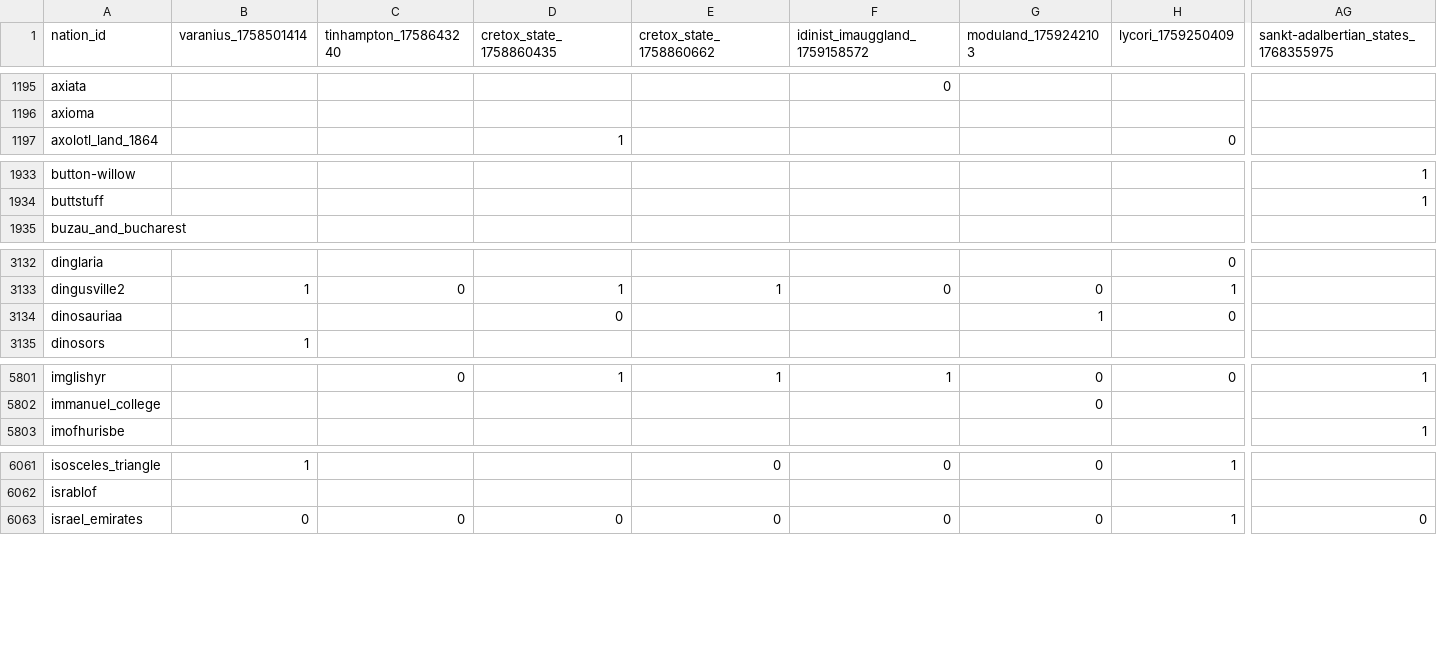
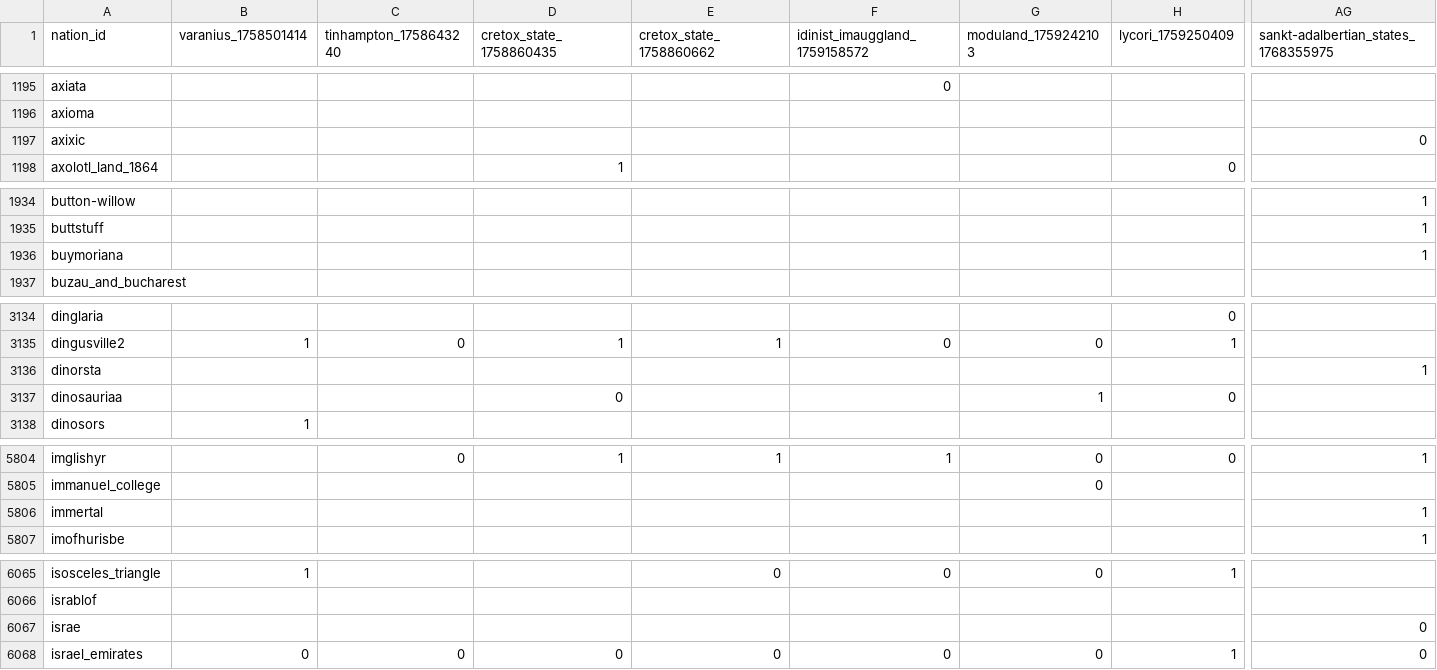
Before and after one commit to Bohaska/wa-voting-records, a CSV file: votes.csv, drawn as a sheet; only a part is shown, gaps mark what is left out; rows hold the shown columns only; the diff covers the shown part only; the diff names each change by its address in the sheet, - before the commit and + after, or states it on an @@ line.

Commit message:
UPDATE: Vote record CSV

```diff
--- a/votes.csv
+++ b/votes.csv
+row 1197: axixic |  |  |  |  |  |  |  | 0
+row 1936: buymoriana |  |  |  |  |  |  |  | 1
+row 3136: dinorsta |  |  |  |  |  |  |  | 1
+row 5806: immertal |  |  |  |  |  |  |  | 1
+row 6067: israe |  |  |  |  |  |  |  | 0
```
Also changed, not shown: 6 added rows and 44 edited cells elsewhere in this file, 1 other file.
